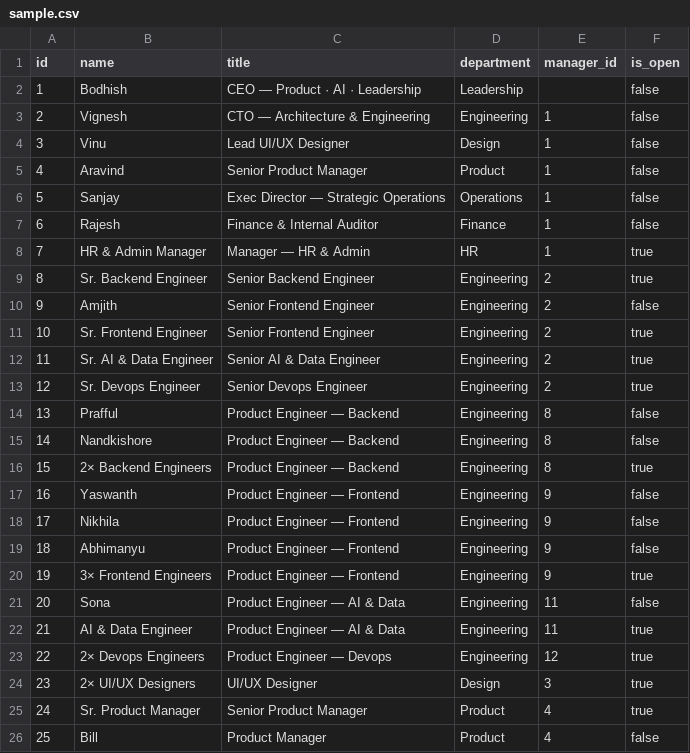
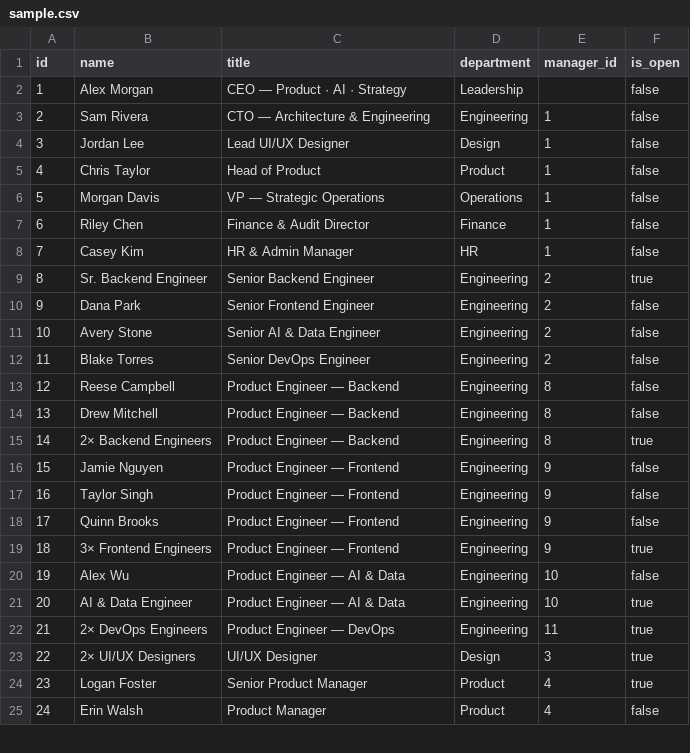
Before and after one commit to bodhish/organogram, a CSV file: src/data/sample.csv, drawn as a sheet; only a part is shown; removed rows and columns are numbered as before the commit, all else as after; the diff covers the shown part only; the diff names each change by its address in the sheet, - before the commit and + after, or states it on an @@ line.

```diff
--- a/src/data/sample.csv
+++ b/src/data/sample.csv
-B2 (name): Bodhish
+B2 (name): Alex Morgan
-C2 (title): CEO — Product · AI · Leadership
+C2 (title): CEO — Product · AI · Strategy
-B3 (name): Vignesh
+B3 (name): Sam Rivera
-B4 (name): Vinu
+B4 (name): Jordan Lee
-B5 (name): Aravind
+B5 (name): Chris Taylor
-C5 (title): Senior Product Manager
+C5 (title): Head of Product
-B6 (name): Sanjay
+B6 (name): Morgan Davis
-C6 (title): Exec Director — Strategic Operations
+C6 (title): VP — Strategic Operations
-B7 (name): Rajesh
+B7 (name): Riley Chen
-C7 (title): Finance & Internal Auditor
+C7 (title): Finance & Audit Director
-B8 (name): HR & Admin Manager
+B8 (name): Casey Kim
-C8 (title): Manager — HR & Admin
+C8 (title): HR & Admin Manager
-F8 (is_open): true
+F8 (is_open): false
-B10 (name): Amjith
+B10 (name): Dana Park
-row 11: 10 | Sr. Frontend Engineer | Senior Frontend Engineer | Engineering | 2 | true
@@ column A (id) renumbered from row 11 down @@
-B11 (name): Sr. AI & Data Engineer
+B11 (name): Avery Stone
-F11:F12 (is_open): true
+F11:F12 (is_open): false
-B12 (name): Sr. Devops Engineer
+B12 (name): Blake Torres
-C12 (title): Senior Devops Engineer
+C12 (title): Senior DevOps Engineer
-B13 (name): Prafful
+B13 (name): Reese Campbell
-B14 (name): Nandkishore
+B14 (name): Drew Mitchell
-B16 (name): Yaswanth
+B16 (name): Jamie Nguyen
-B17 (name): Nikhila
+B17 (name): Taylor Singh
-B18 (name): Abhimanyu
+B18 (name): Quinn Brooks
-B20 (name): Sona
+B20 (name): Alex Wu
-E20:E21 (manager_id): 11
+E20:E21 (manager_id): 10
-B22 (name): 2× Devops Engineers
+B22 (name): 2× DevOps Engineers
-C22 (title): Product Engineer — Devops
+C22 (title): Product Engineer — DevOps
-E22 (manager_id): 12
+E22 (manager_id): 11
-B24 (name): Sr. Product Manager
+B24 (name): Logan Foster
-B25 (name): Bill
+B25 (name): Erin Walsh
```
Also changed, not shown: 8 edited cells elsewhere in this file, 5 other files.
